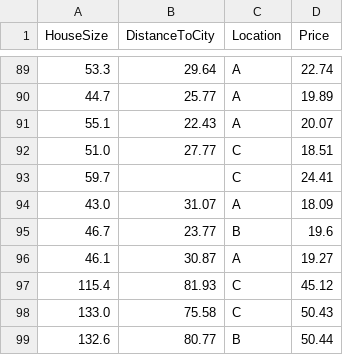
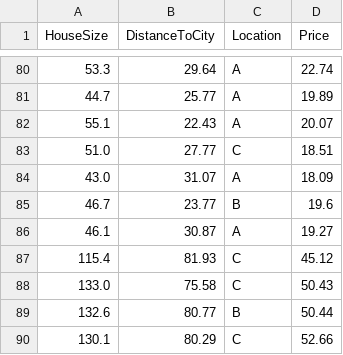
Before and after one commit to Yugesh-003/ML-lab, a CSV file: datasets/outliers.csv, drawn as a sheet; only a part is shown, gaps mark what is left out; the shorter side is filled out with more unchanged rows; the diff covers the shown part only; the diff names each change by its address in the sheet, - before the commit and + after, or states it on an @@ line.

```diff
--- a/datasets/outliers.csv
+++ b/datasets/outliers.csv
-row 93: 59.7 |  | C | 24.41
```
Also changed, not shown: 9 removed rows elsewhere in this file, 3 other files.
